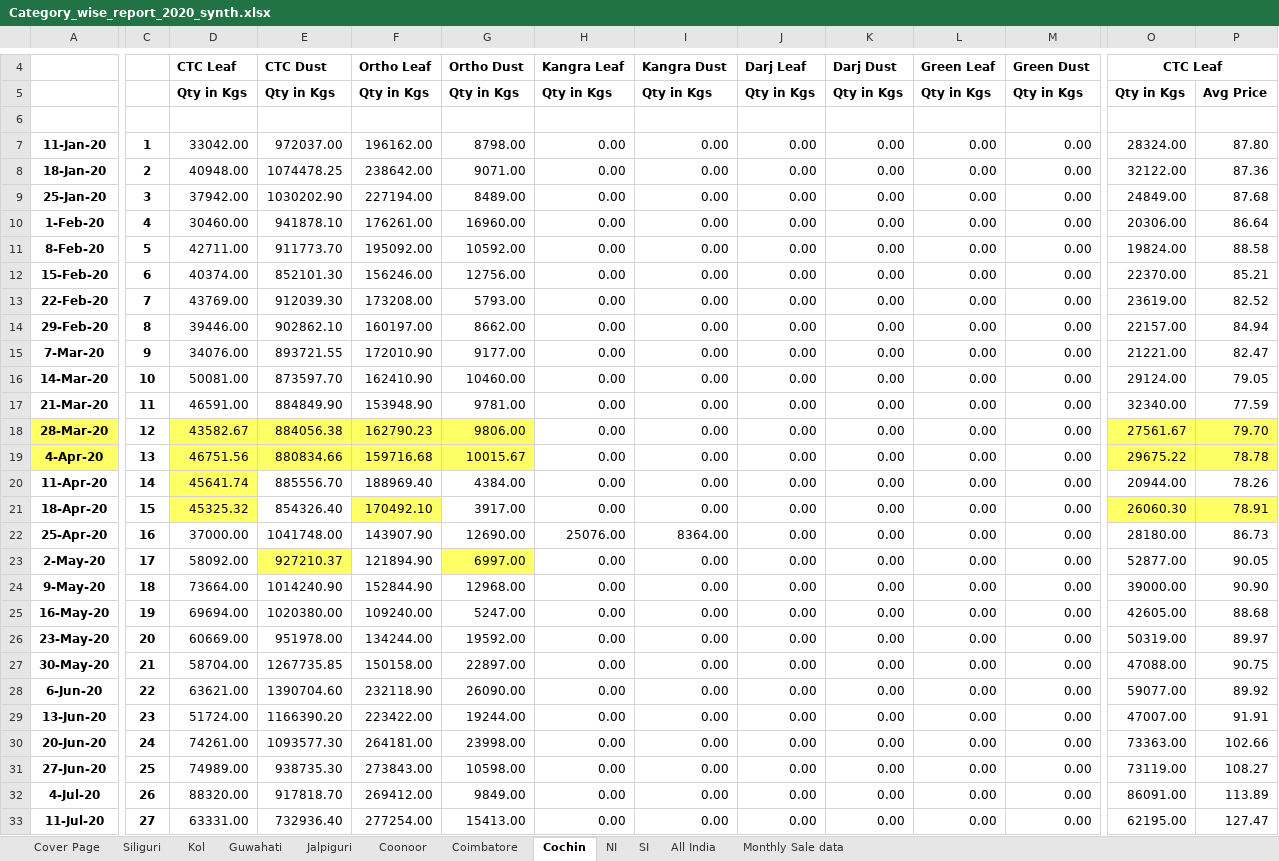
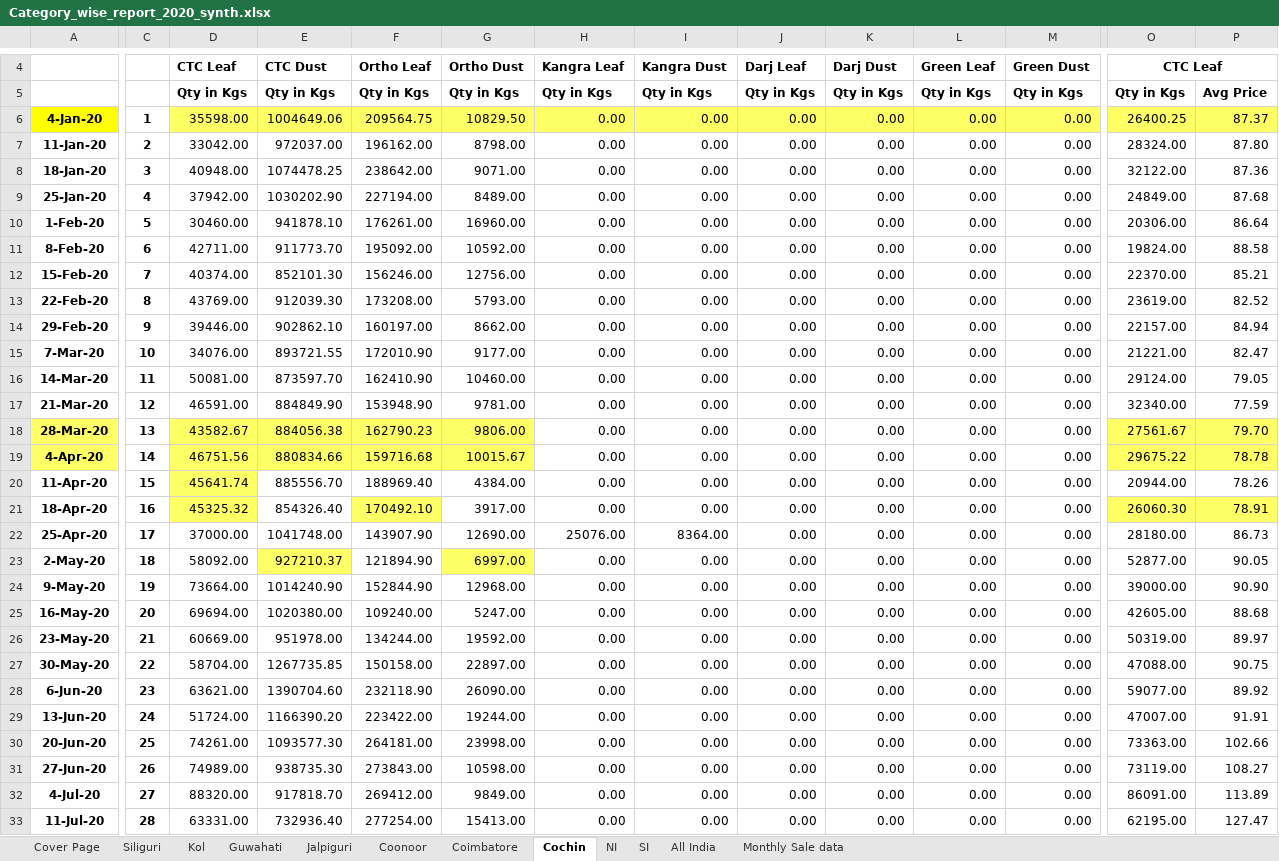
Before and after one commit to ArunMitra/Wholesale-Tea-Price-Prediction, an Excel workbook: Data/Saved FIles/Category_wise_report_2020_synth.xlsx, sheet Cochin, drawn as a sheet; only a part is shown, gaps mark what is left out; values as stored, in another font and other column widths than the file's, no borders; charts and pictures not drawn; rows hold the shown columns only; the diff covers the shown part only; the diff names each change by its address in the sheet, - before the commit and + after, or states it on an @@ line.

```diff
--- a/Data/Saved FIles/Category_wise_report_2020_synth.xlsx (sheet Cochin)
+++ b/Data/Saved FIles/Category_wise_report_2020_synth.xlsx (sheet Cochin)
-row 6: (empty)
+row 6: 4-Jan-20 | 1 | 35598.00 | 1004649.06 | 209564.75 | 10829.50 | 0.00 | 0.00 | 0.00 | 0.00 | 0.00 | 0.00 | 26400.25 | 87.37
-A6 fill: none
+A6 fill: #FFFF00
-D6:M6 fill: none
+D6:M6 fill: #FFFF66
-O6:P6 fill: none
+O6:P6 fill: #FFFF66
-C7: 1
+C7: 2
-C8: 2
+C8: 3
-C9: 3
+C9: 4
-C10: 4
+C10: 5
-C11: 5
+C11: 6
-C12: 6
+C12: 7
-C13: 7
+C13: 8
-C14: 8
+C14: 9
-C15: 9
+C15: 10
-C16: 10
+C16: 11
-C17: 11
+C17: 12
-C18: 12
+C18: 13
-C19: 13
+C19: 14
-C20: 14
+C20: 15
-C21: 15
+C21: 16
-C22: 16
+C22: 17
-C23: 17
+C23: 18
-C24: 18
+C24: 19
-C25: 19
+C25: 20
-C26: 20
+C26: 21
-C27: 21
+C27: 22
-C28: 22
+C28: 23
-C29: 23
+C29: 24
-C30: 24
+C30: 25
-C31: 25
+C31: 26
-C32: 26
+C32: 27
-C33: 27
+C33: 28
```
Also changed, not shown: 9 edited cells and cell formats elsewhere in this sheet, charts or pictures, Data/Saved FIles/Category_wise_report_2019_synth.xlsx, 21 other files.
